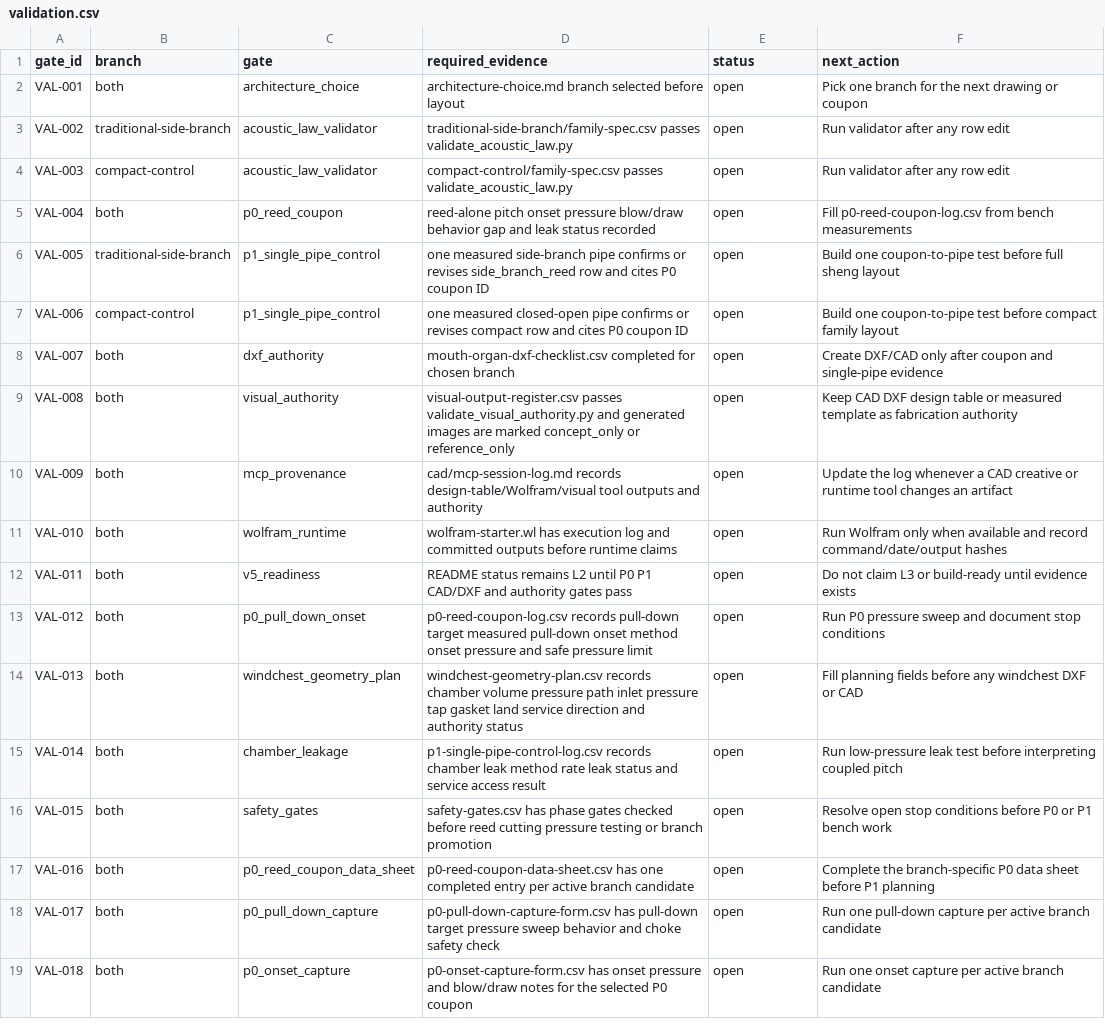
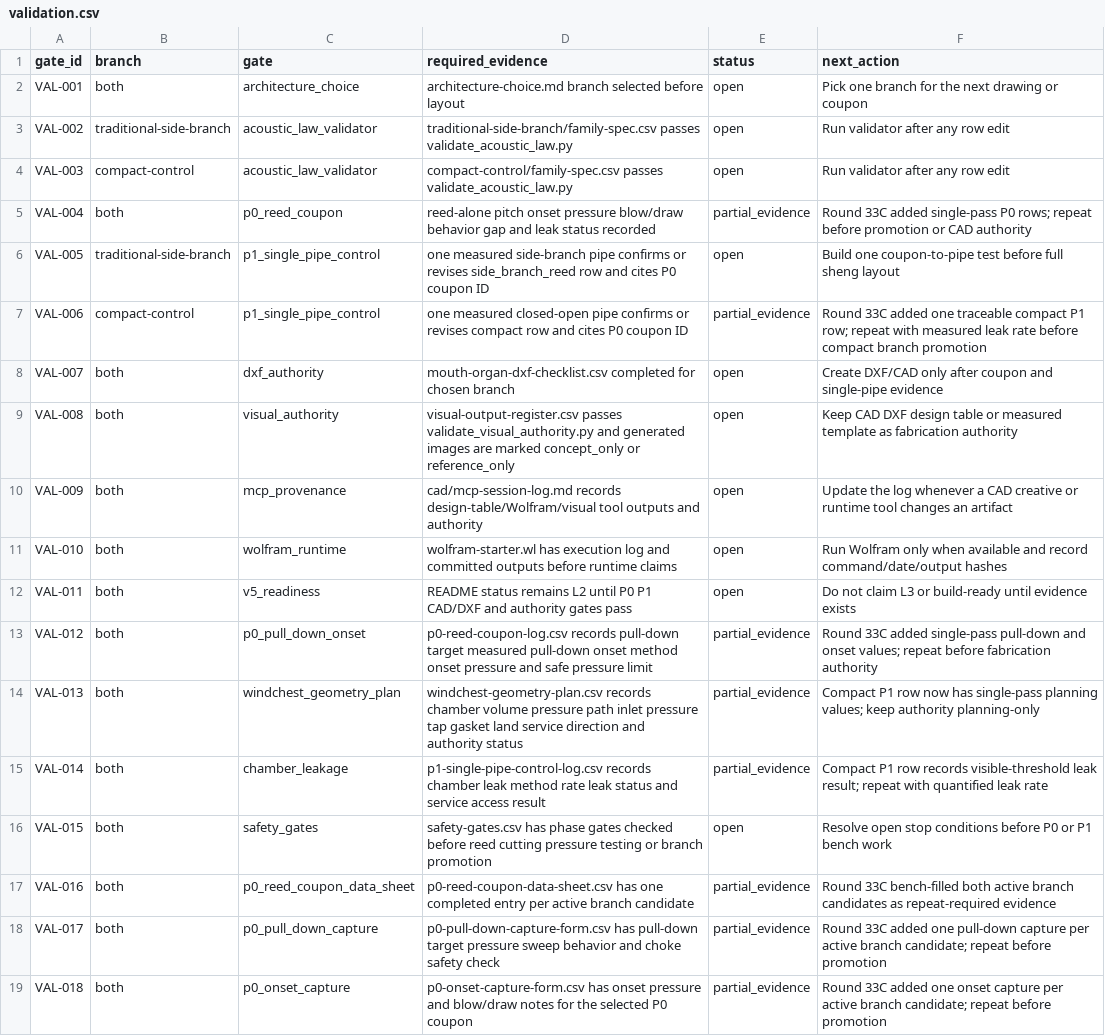
Before and after one commit to tonykoop/sheng, a CSV file: validation.csv, drawn as a sheet.

```diff
--- a/validation.csv
+++ b/validation.csv
@@ -4,5 +4,5 @@ VAL-002,traditional-side-branch,acoustic_law_validator,traditional-side-branch/f
 VAL-003,compact-control,acoustic_law_validator,compact-control/family-spec.csv passes validate_acoustic_law.py,open,Run validator after any row edit
-VAL-004,both,p0_reed_coupon,reed-alone pitch onset pressure blow/draw behavior gap and leak status recorded,open,Fill p0-reed-coupon-log.csv from bench measurements
+VAL-004,both,p0_reed_coupon,reed-alone pitch onset pressure blow/draw behavior gap and leak status recorded,partial_evidence,Round 33C added single-pass P0 rows; repeat before promotion or CAD authority
 VAL-005,traditional-side-branch,p1_single_pipe_control,one measured side-branch pipe confirms or revises side_branch_reed row and cites P0 coupon ID,open,Build one coupon-to-pipe test before full sheng layout
-VAL-006,compact-control,p1_single_pipe_control,one measured closed-open pipe confirms or revises compact row and cites P0 coupon ID,open,Build one coupon-to-pipe test before compact family layout
+VAL-006,compact-control,p1_single_pipe_control,one measured closed-open pipe confirms or revises compact row and cites P0 coupon ID,partial_evidence,Round 33C added one traceable compact P1 row; repeat with measured leak rate before compact branch promotion
 VAL-007,both,dxf_authority,mouth-organ-dxf-checklist.csv completed for chosen branch,open,Create DXF/CAD only after coupon and single-pipe evidence
@@ -12,8 +12,8 @@ VAL-010,both,wolfram_runtime,wolfram-starter.wl has execution log and committed
 VAL-011,both,v5_readiness,README status remains L2 until P0 P1 CAD/DXF and authority gates pass,open,Do not claim L3 or build-ready until evidence exists
-VAL-012,both,p0_pull_down_onset,p0-reed-coupon-log.csv records pull-down target measured pull-down onset method onset pressure and safe pressure limit,open,Run P0 pressure sweep and document stop conditions
-VAL-013,both,windchest_geometry_plan,windchest-geometry-plan.csv records chamber volume pressure path inlet pressure tap gasket land service direction and authority status,open,Fill planning fields before any windchest DXF or CAD
-VAL-014,both,chamber_leakage,p1-single-pipe-control-log.csv records chamber leak method rate leak status and service access result,open,Run low-pressure leak test before interpreting coupled pitch
+VAL-012,both,p0_pull_down_onset,p0-reed-coupon-log.csv records pull-down target measured pull-down onset method onset pressure and safe pressure limit,partial_evidence,Round 33C added single-pass pull-down and onset values; repeat before fabrication authority
+VAL-013,both,windchest_geometry_plan,windchest-geometry-plan.csv records chamber volume pressure path inlet pressure tap gasket land service direction and authority status,partial_evidence,Compact P1 row now has single-pass planning values; keep authority planning-only
+VAL-014,both,chamber_leakage,p1-single-pipe-control-log.csv records chamber leak method rate leak status and service access result,partial_evidence,Compact P1 row records visible-threshold leak result; repeat with quantified leak rate
 VAL-015,both,safety_gates,safety-gates.csv has phase gates checked before reed cutting pressure testing or branch promotion,open,Resolve open stop conditions before P0 or P1 bench work
-VAL-016,both,p0_reed_coupon_data_sheet,p0-reed-coupon-data-sheet.csv has one completed entry per active branch candidate,open,Complete the branch-specific P0 data sheet before P1 planning
-VAL-017,both,p0_pull_down_capture,p0-pull-down-capture-form.csv has pull-down target pressure sweep behavior and choke safety check,open,Run one pull-down capture per active branch candidate
-VAL-018,both,p0_onset_capture,p0-onset-capture-form.csv has onset pressure and blow/draw notes for the selected P0 coupon,open,Run one onset capture per active branch candidate
+VAL-016,both,p0_reed_coupon_data_sheet,p0-reed-coupon-data-sheet.csv has one completed entry per active branch candidate,partial_evidence,Round 33C bench-filled both active branch candidates as repeat-required evidence
+VAL-017,both,p0_pull_down_capture,p0-pull-down-capture-form.csv has pull-down target pressure sweep behavior and choke safety check,partial_evidence,Round 33C added one pull-down capture per active branch candidate; repeat before promotion
+VAL-018,both,p0_onset_capture,p0-onset-capture-form.csv has onset pressure and blow/draw notes for the selected P0 coupon,partial_evidence,Round 33C added one onset capture per active branch candidate; repeat before promotion
```
Also changed, not shown: p0-onset-capture-form.csv, p0-reed-coupon-data-sheet.csv, 6 other files.
